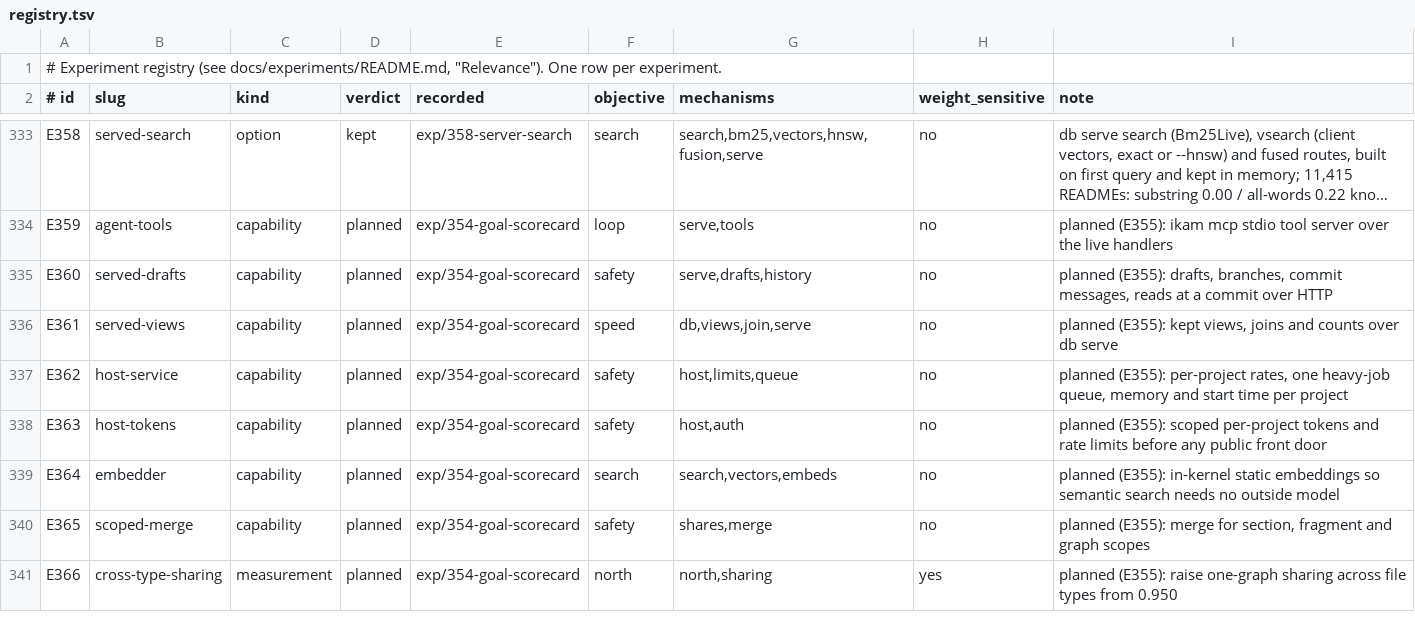
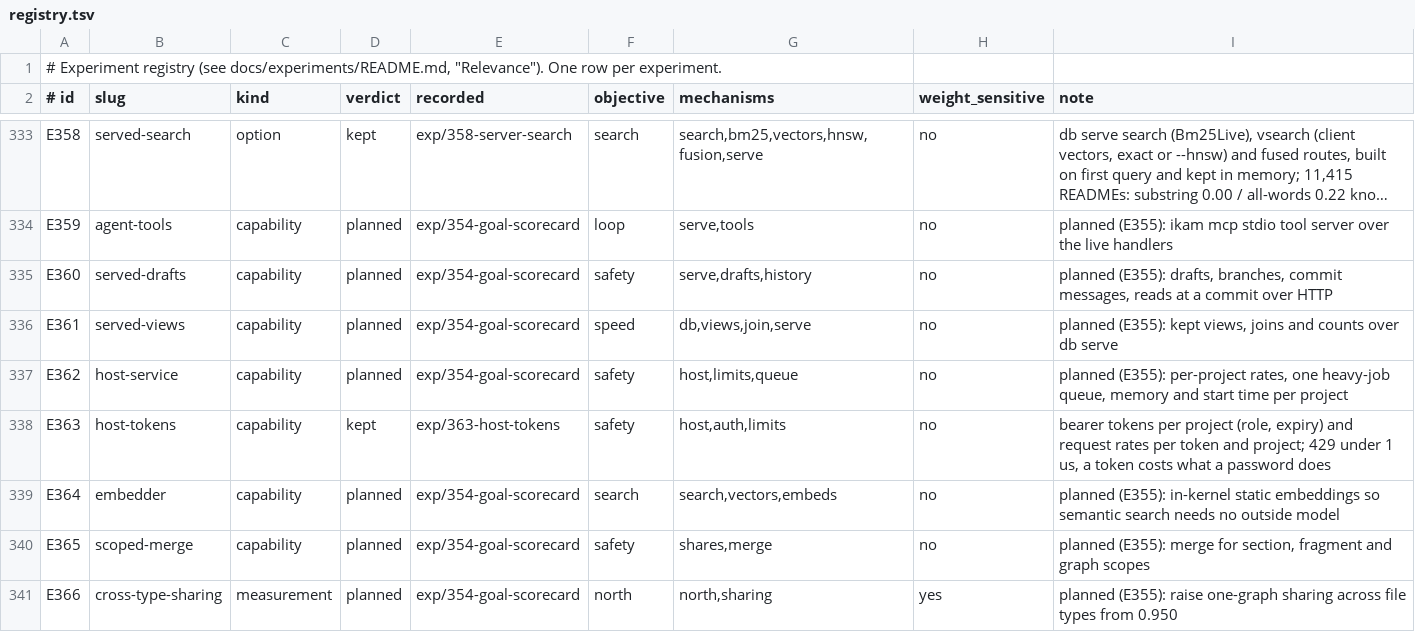
Before and after one commit to han-so1omon/ikam, a TSV file: docs/experiments/registry.tsv, drawn as a sheet; only a part is shown, gaps mark what is left out; long unchanged cells end in ….

```diff
--- a/docs/experiments/registry.tsv
+++ b/docs/experiments/registry.tsv
@@ -337,3 +337,3 @@ E361	served-views	capability	planned	exp/354-goal-scorecard	speed	db,views,join,
 E362	host-service	capability	planned	exp/354-goal-scorecard	safety	host,limits,queue	no	planned (E355): per-project rates, one heavy-job queue, memory and start time per project
-E363	host-tokens	capability	planned	exp/354-goal-scorecard	safety	host,auth	no	planned (E355): scoped per-project tokens and rate limits before any public front door
+E363	host-tokens	capability	kept	exp/363-host-tokens	safety	host,auth,limits	no	bearer tokens per project (role, expiry) and request rates per token and project; 429 under 1 us, a token costs what a password does
 E364	embedder	capability	planned	exp/354-goal-scorecard	search	search,vectors,embeds	no	planned (E355): in-kernel static embeddings so semantic search needs no outside model
```
Also changed, not shown: 5 other files.
